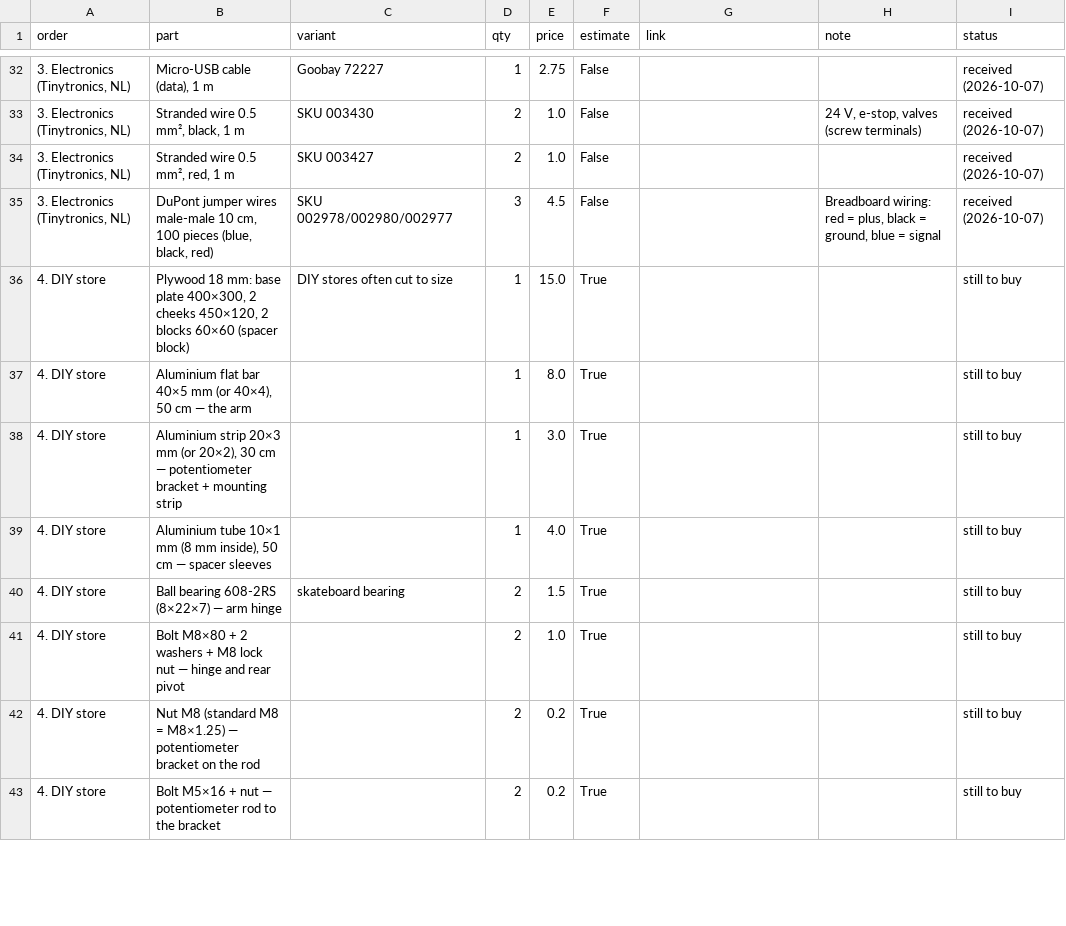
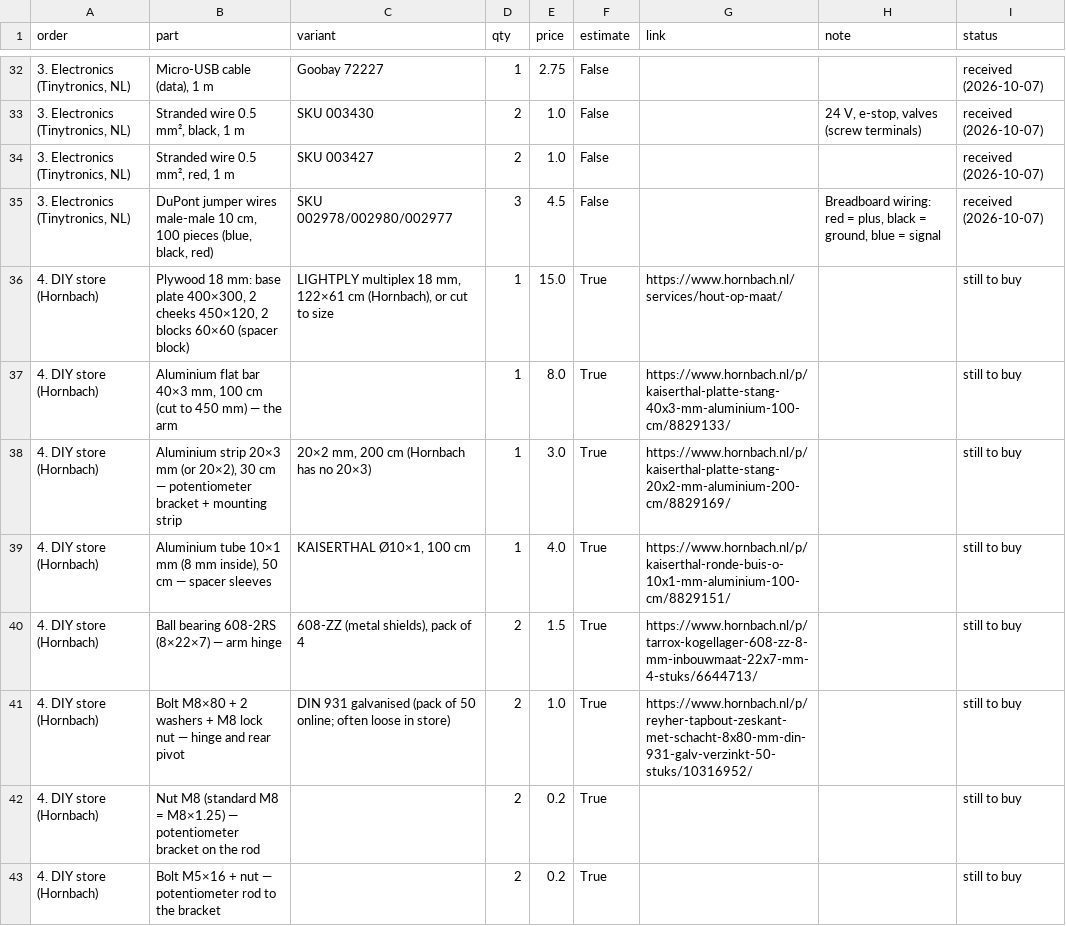
Before and after one commit to xtenone/pneumatic-arm, a CSV file: test1/docs/bom.csv, drawn as a sheet; only a part is shown, gaps mark what is left out; the diff covers the shown part only.

```diff
--- a/test1/docs/bom.csv
+++ b/test1/docs/bom.csv
@@ -35,9 +35,9 @@ order,part,variant,qty,price,estimate,link,note,status
 "3. Electronics (Tinytronics, NL)","DuPont jumper wires male-male 10 cm, 100 pieces (blue, black, red)",SKU 002978/002980/002977,3,4.5,False,,"Breadboard wiring: red = plus, black = ground, blue = signal",received (2026-10-07)
-4. DIY store,"Plywood 18 mm: base plate 400×300, 2 cheeks 450×120, 2 blocks 60×60 (spacer block)",DIY stores often cut to size,1,15.0,True,,,still to buy
-4. DIY store,"Aluminium flat bar 40×5 mm (or 40×4), 50 cm — the arm",,1,8.0,True,,,still to buy
-4. DIY store,"Aluminium strip 20×3 mm (or 20×2), 30 cm — potentiometer bracket + mounting strip",,1,3.0,True,,,still to buy
-4. DIY store,"Aluminium tube 10×1 mm (8 mm inside), 50 cm — spacer sleeves",,1,4.0,True,,,still to buy
-4. DIY store,Ball bearing 608-2RS (8×22×7) — arm hinge,skateboard bearing,2,1.5,True,,,still to buy
-4. DIY store,Bolt M8×80 + 2 washers + M8 lock nut — hinge and rear pivot,,2,1.0,True,,,still to buy
-4. DIY store,Nut M8 (standard M8 = M8×1.25) — potentiometer bracket on the rod,,2,0.2,True,,,still to buy
-4. DIY store,Bolt M5×16 + nut — potentiometer rod to the bracket,,2,0.2,True,,,still to buy
+4. DIY store (Hornbach),"Plywood 18 mm: base plate 400×300, 2 cheeks 450×120, 2 blocks 60×60 (spacer block)","LIGHTPLY multiplex 18 mm, 122×61 cm (Hornbach), or cut to size",1,15.0,True,https://www.hornbach.nl/services/hout-op-maat/,,still to buy
+4. DIY store (Hornbach),"Aluminium flat bar 40×3 mm, 100 cm (cut to 450 mm) — the arm",,1,8.0,True,https://www.hornbach.nl/p/kaiserthal-platte-stang-40x3-mm-aluminium-100-cm/8829133/,,still to buy
+4. DIY store (Hornbach),"Aluminium strip 20×3 mm (or 20×2), 30 cm — potentiometer bracket + mounting strip","20×2 mm, 200 cm (Hornbach has no 20×3)",1,3.0,True,https://www.hornbach.nl/p/kaiserthal-platte-stang-20x2-mm-aluminium-200-cm/8829169/,,still to buy
+4. DIY store (Hornbach),"Aluminium tube 10×1 mm (8 mm inside), 50 cm — spacer sleeves","KAISERTHAL Ø10×1, 100 cm",1,4.0,True,https://www.hornbach.nl/p/kaiserthal-ronde-buis-o-10x1-mm-aluminium-100-cm/8829151/,,still to buy
+4. DIY store (Hornbach),Ball bearing 608-2RS (8×22×7) — arm hinge,"608-ZZ (metal shields), pack of 4",2,1.5,True,https://www.hornbach.nl/p/tarrox-kogellager-608-zz-8-mm-inbouwmaat-22x7-mm-4-stuks/6644713/,,still to buy
+4. DIY store (Hornbach),Bolt M8×80 + 2 washers + M8 lock nut — hinge and rear pivot,DIN 931 galvanised (pack of 50 online; often loose in store),2,1.0,True,https://www.hornbach.nl/p/reyher-tapbout-zeskant-met-schacht-8x80-mm-din-931-galv-verzinkt-50-stuks/10316952/,,still to buy
+4. DIY store (Hornbach),Nut M8 (standard M8 = M8×1.25) — potentiometer bracket on the rod,,2,0.2,True,,,still to buy
+4. DIY store (Hornbach),Bolt M5×16 + nut — potentiometer rod to the bracket,,2,0.2,True,,,still to buy
```
Also changed, not shown: 24 edited cells elsewhere in this file, 33 other files.
